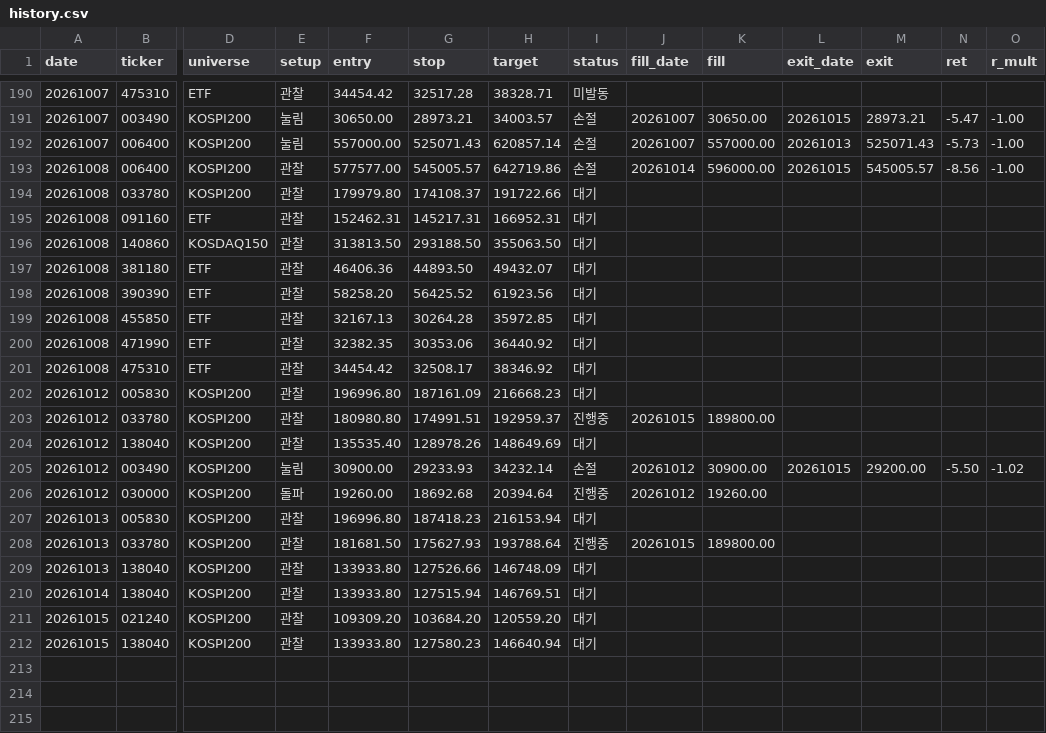
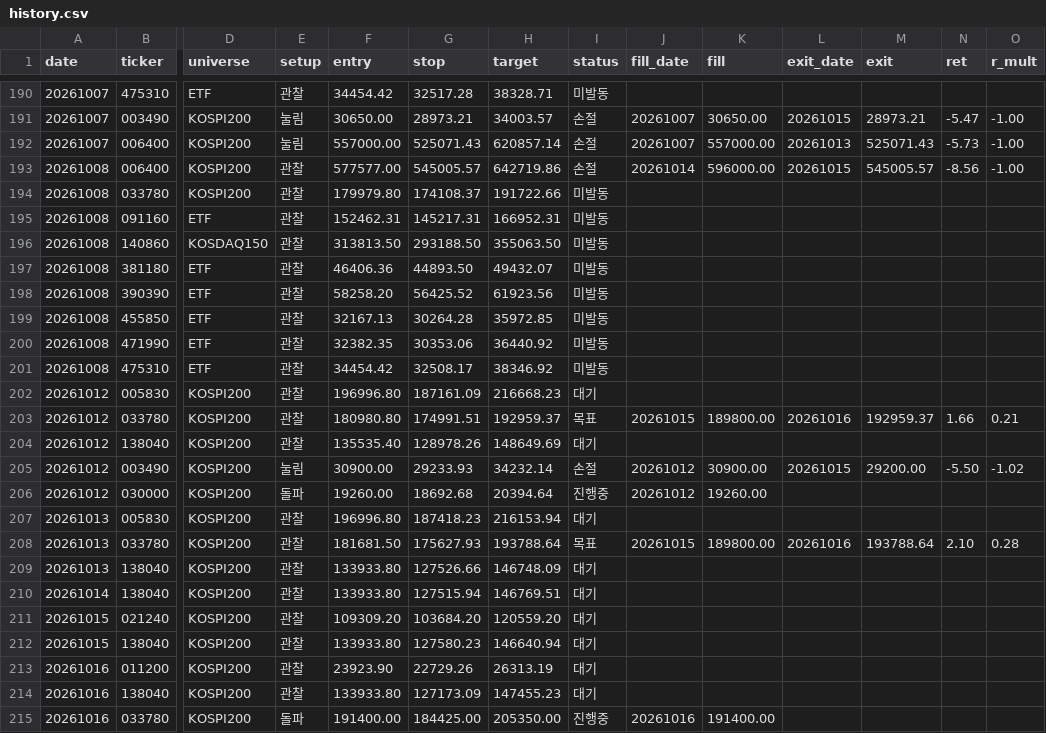
Before and after one commit to khj78889-rgb/daily-market-brief, a CSV file: swing/history.csv, drawn as a sheet; only a part is shown, gaps mark what is left out; rows hold the shown columns only; the diff names each change by its address in the sheet, - before the commit and + after, or states it on an @@ line.

```diff
--- a/swing/history.csv
+++ b/swing/history.csv
-I194:I201 (status): 대기
+I194:I201 (status): 미발동
-I203 (status): 진행중
+I203 (status): 목표
-L203 (exit_date): (empty)
+L203 (exit_date): 20261016
-M203 (exit): (empty)
+M203 (exit): 192959.37
-N203 (ret): (empty)
+N203 (ret): 1.66
-O203 (r_mult): (empty)
+O203 (r_mult): 0.21
-I208 (status): 진행중
+I208 (status): 목표
-L208 (exit_date): (empty)
+L208 (exit_date): 20261016
-M208 (exit): (empty)
+M208 (exit): 193788.64
-N208 (ret): (empty)
+N208 (ret): 2.10
-O208 (r_mult): (empty)
+O208 (r_mult): 0.28
+row 213: 20261016 | 011200 | KOSPI200 | 관찰 | 23923.90 | 22729.26 | 26313.19 | 대기
+row 214: 20261016 | 138040 | KOSPI200 | 관찰 | 133933.80 | 127173.09 | 147455.23 | 대기
+row 215: 20261016 | 033780 | KOSPI200 | 돌파 | 191400.00 | 184425.00 | 205350.00 | 진행중 | 20261016 | 191400.00
```
Also changed, not shown: 3 other files.
